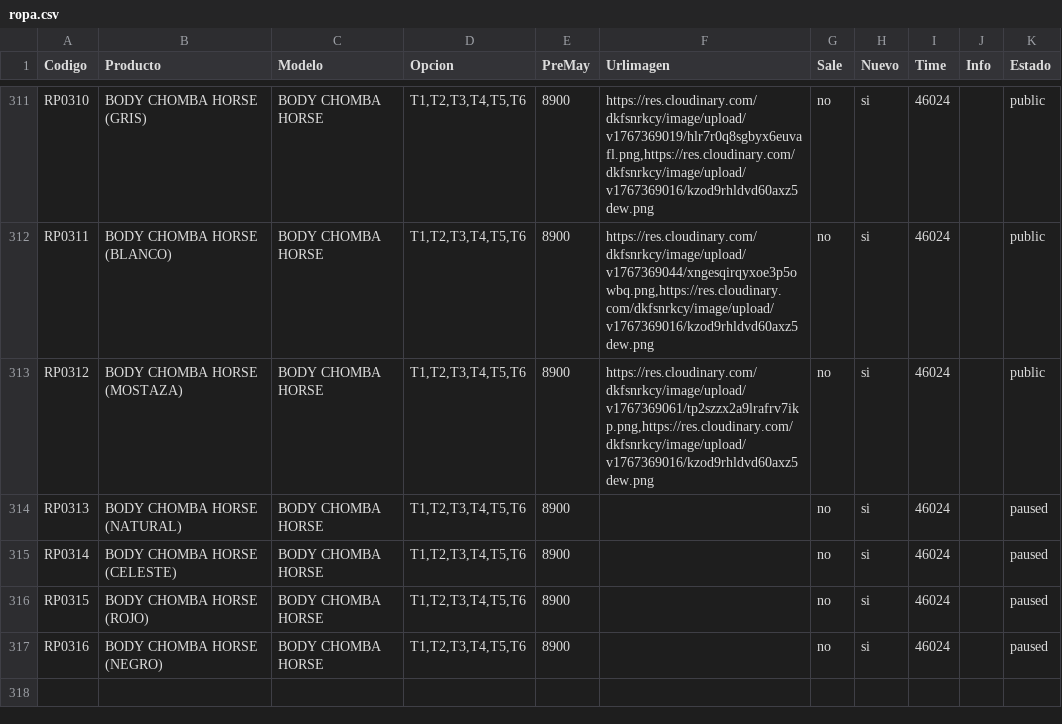
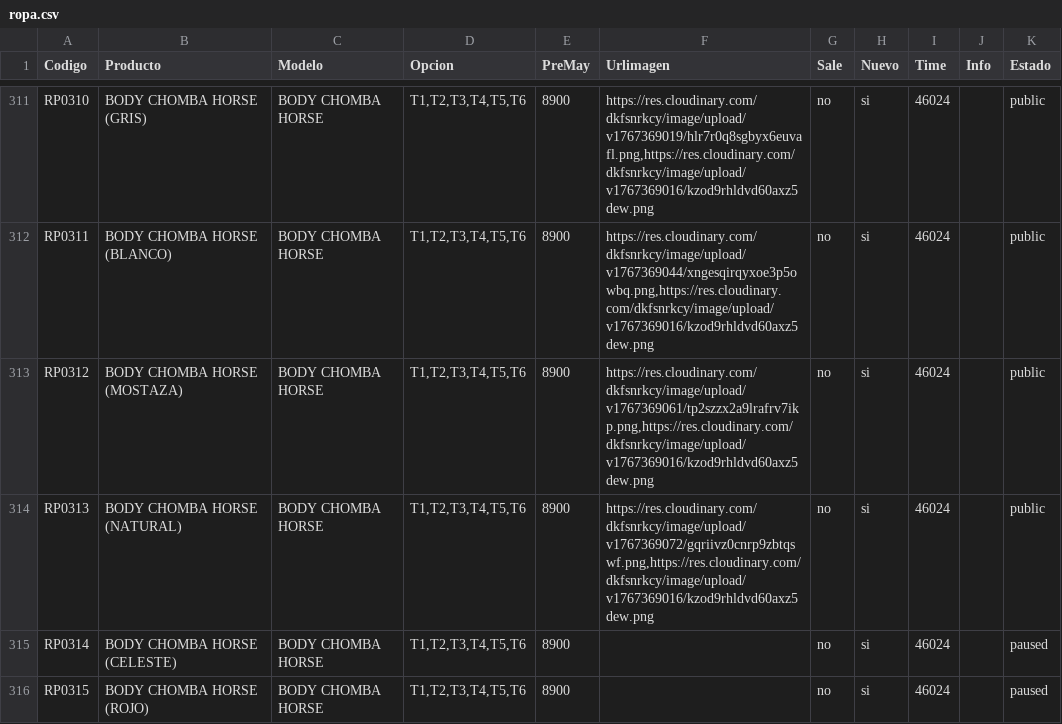
Before and after one commit to Balcaz/verificador-csv, a CSV file: ropa.csv, drawn as a sheet; only a part is shown, gaps mark what is left out; the shorter side is filled out with more unchanged rows.

Commit message:
Actualizo ropa.csv desde UI

```diff
--- a/ropa.csv
+++ b/ropa.csv
@@ -313,3 +313,3 @@ RP0311;BODY CHOMBA HORSE (BLANCO);BODY CHOMBA HORSE;T1,T2,T3,T4,T5,T6;8900;https
 RP0312;BODY CHOMBA HORSE (MOSTAZA);BODY CHOMBA HORSE;T1,T2,T3,T4,T5,T6;8900;https://res.cloudinary.com/dkfsnrkcy/image/upload/v1767369061/tp2szzx2a9lrafrv7ikp.png,https://res.cloudinary.com/dkfsnrkcy/image/upload/v1767369016/kzod9rhldvd60axz5dew.png;no;si;46024;;public;
-RP0313;BODY CHOMBA HORSE (NATURAL);BODY CHOMBA HORSE;T1,T2,T3,T4,T5,T6;8900;;no;si;46024;;paused;
+RP0313;BODY CHOMBA HORSE (NATURAL);BODY CHOMBA HORSE;T1,T2,T3,T4,T5,T6;8900;https://res.cloudinary.com/dkfsnrkcy/image/upload/v1767369072/gqriivz0cnrp9zbtqswf.png,https://res.cloudinary.com/dkfsnrkcy/image/upload/v1767369016/kzod9rhldvd60axz5dew.png;no;si;46024;;public;
 RP0314;BODY CHOMBA HORSE (CELESTE);BODY CHOMBA HORSE;T1,T2,T3,T4,T5,T6;8900;;no;si;46024;;paused;
```
